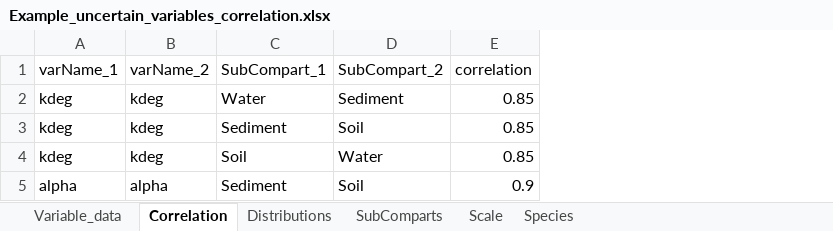
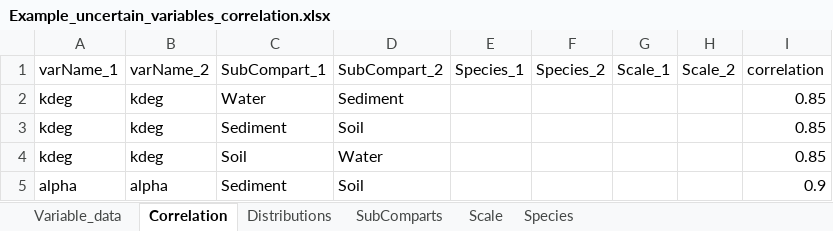
Before and after one commit to rivm-syso/SBooScripts, an Excel workbook: data/Examples/Example_uncertain_variables_correlation.xlsx, sheet Correlation, drawn as a sheet; values as stored, in another font and other column widths than the file's, no borders; the diff names each change by its address in the sheet, - before the commit and + after, or states it on an @@ line.

Commit message:
Added code for copying columns when Scale, SubCompart or Species is NA, and for when SubCompart is Water, Sediment or Soil

```diff
--- a/data/Examples/Example_uncertain_variables_correlation.xlsx (sheet Correlation)
+++ b/data/Examples/Example_uncertain_variables_correlation.xlsx (sheet Correlation)
+column E (Species_1), empty
+column F (Species_2), empty
+column G (Scale_1), empty
+column H (Scale_2), empty
```
Also changed, not shown: 1 other file.
